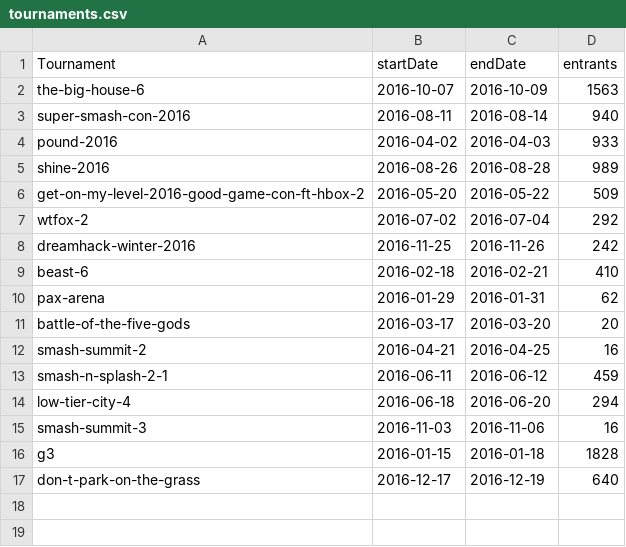
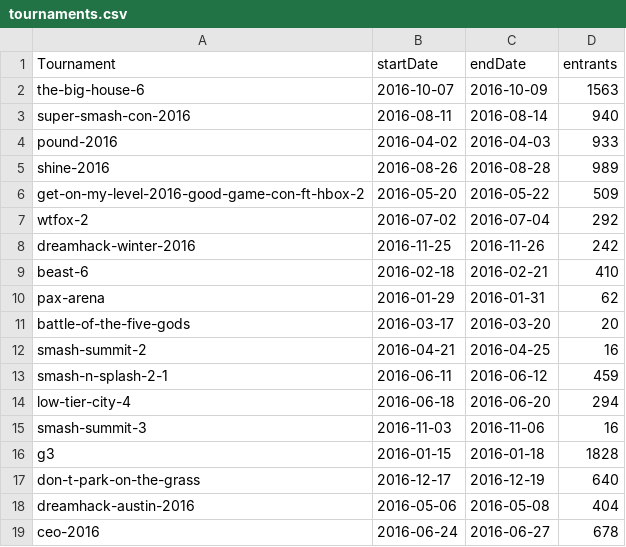
Before and after one commit to bwaggone/smash-stats, a CSV file: data/Melee/Singles/tournaments.csv, drawn as a sheet.

Commit message:
Improved clairty to glicko calc, more data

```diff
--- a/data/Melee/Singles/tournaments.csv
+++ b/data/Melee/Singles/tournaments.csv
@@ -17 +17,3 @@ g3,2016-01-15,2016-01-18,1828
 don-t-park-on-the-grass,2016-12-17,2016-12-19,640
+dreamhack-austin-2016,2016-05-06,2016-05-08,404
+ceo-2016,2016-06-24,2016-06-27,678
```
Also changed, not shown: data/Melee/Doubles/tournaments.csv, data/Smash4/Doubles/tournaments.csv, 22 other files.
